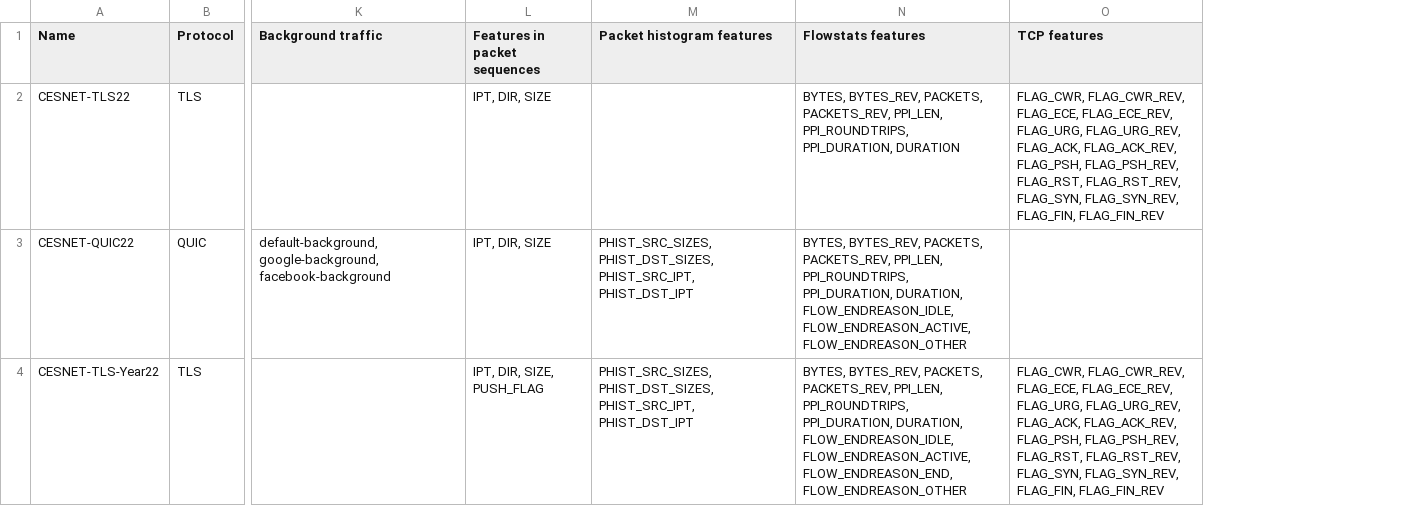
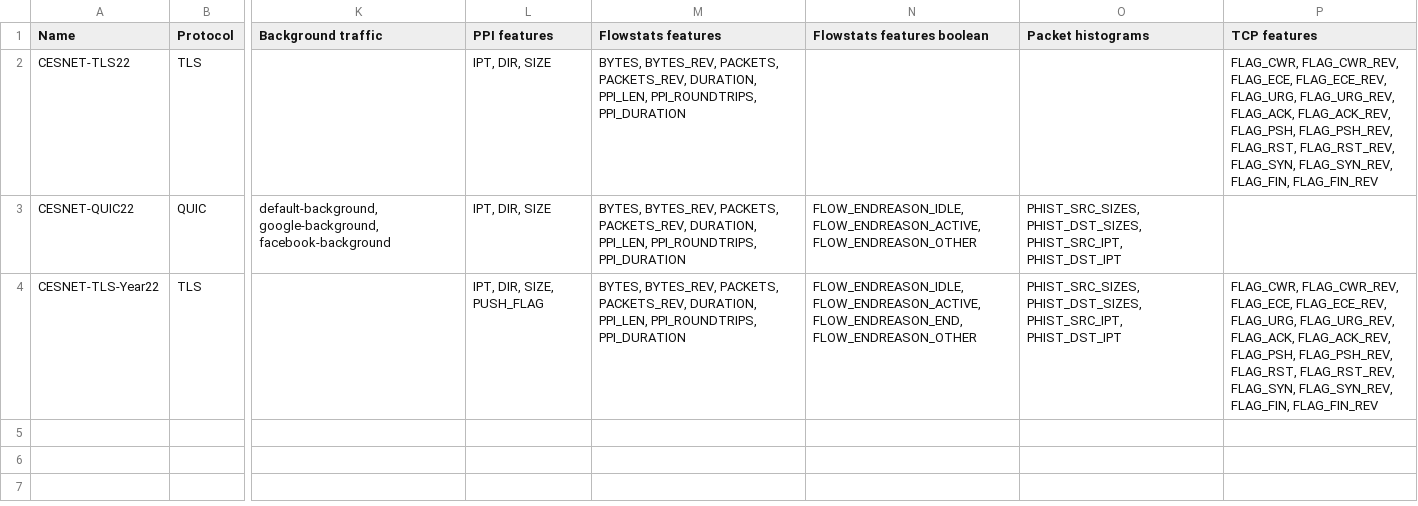
Before and after one commit to CESNET/cesnet-datazoo, a CSV file: cesnet_datazoo/datasets/metadata/metadata.csv, drawn as a sheet; only a part is shown, gaps mark what is left out; removed rows and columns are numbered as before the commit, all else as after; the diff names each change by its address in the sheet, - before the commit and + after, or states it on an @@ line.

Commit message:
More refactoring for compatibility with cesnet_models package

```diff
--- a/cesnet_datazoo/datasets/metadata/metadata.csv
+++ b/cesnet_datazoo/datasets/metadata/metadata.csv
-column M (Packet histogram features), rows 3-4: PHIST_SRC_SIZES, PHIST_DST_SIZES, PHIST_SRC_IPT, PHIST_DST_IPT | PHIST_SRC_SIZES, PHIST_DST_SIZES, PHIST_SRC_IPT, PHIST_DST_IPT
+column N (Flowstats features boolean), rows 3-4: FLOW_ENDREASON_IDLE, FLOW_ENDREASON_ACTIVE, FLOW_ENDREASON_OTHER | FLOW_ENDREASON_IDLE, FLOW_ENDREASON_ACTIVE, FLOW_ENDREASON_END, FLOW_ENDREASON_OTHER
+column O (Packet histograms), rows 3-4: PHIST_SRC_SIZES, PHIST_DST_SIZES, PHIST_SRC_IPT, PHIST_DST_IPT | PHIST_SRC_SIZES, PHIST_DST_SIZES, PHIST_SRC_IPT, PHIST_DST_IPT
-L1: Features in packet sequences
+L1: PPI features
-M2 (Flowstats features): …PACKETS, PACKETS_REV, PPI_LEN, PPI_ROUNDTRIPS, PPI_DURATION, DURATION
+M2 (Flowstats features): …PACKETS, PACKETS_REV, DURATION, PPI_LEN, PPI_ROUNDTRIPS, PPI_DURATION
-M3 (Flowstats features): …PACKETS, PACKETS_REV, PPI_LEN, PPI_ROUNDTRIPS, PPI_DURATION, DURATION, FLOW_ENDREASON_IDLE, FLOW_ENDREASON_ACTIVE, FLOW_ENDREASON_OTHER
+M3 (Flowstats features): …PACKETS, PACKETS_REV, DURATION, PPI_LEN, PPI_ROUNDTRIPS, PPI_DURATION
-M4 (Flowstats features): …PACKETS, PACKETS_REV, PPI_LEN, PPI_ROUNDTRIPS, PPI_DURATION, DURATION, FLOW_ENDREASON_IDLE, FLOW_ENDREASON_ACTIVE, FLOW_ENDREASON_END, FLOW_ENDREASON_OTHER
+M4 (Flowstats features): …PACKETS, PACKETS_REV, DURATION, PPI_LEN, PPI_ROUNDTRIPS, PPI_DURATION
```
Also changed, not shown: 9 other files.
